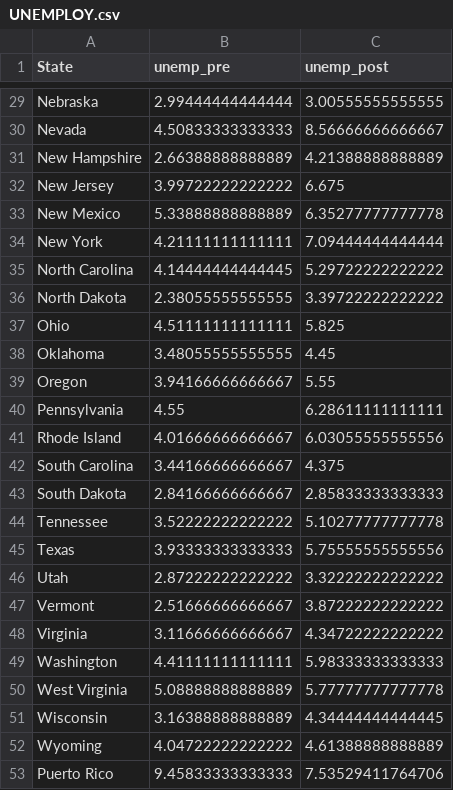
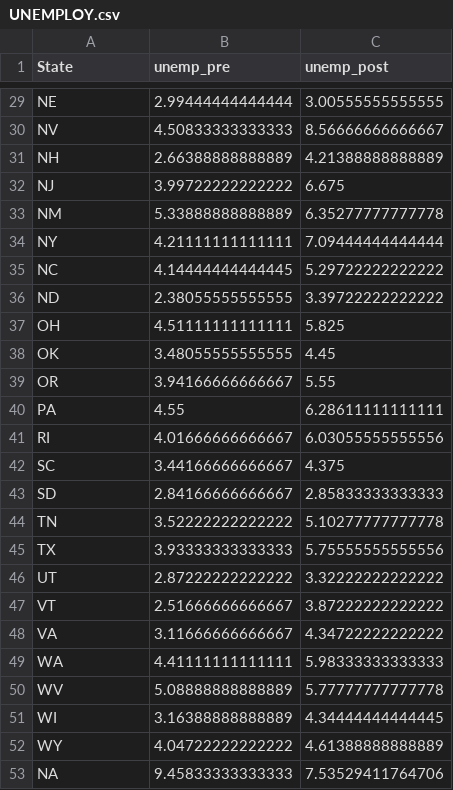
Before and after one commit to annakim9237/DATA-412-612, a CSV file: new-data/data-clean/UNEMPLOY.csv, drawn as a sheet; only a part is shown, gaps mark what is left out; the diff covers the shown part only.

```diff
--- a/new-data/data-clean/UNEMPLOY.csv
+++ b/new-data/data-clean/UNEMPLOY.csv
@@ -29,25 +29,25 @@
-"Nebraska",2.99444444444444,3.00555555555555
-"Nevada",4.50833333333333,8.56666666666667
-"New Hampshire",2.66388888888889,4.21388888888889
-"New Jersey",3.99722222222222,6.675
-"New Mexico",5.33888888888889,6.35277777777778
-"New York",4.21111111111111,7.09444444444444
-"North Carolina",4.14444444444445,5.29722222222222
-"North Dakota",2.38055555555555,3.39722222222222
-"Ohio",4.51111111111111,5.825
-"Oklahoma",3.48055555555555,4.45
-"Oregon",3.94166666666667,5.55
-"Pennsylvania",4.55,6.28611111111111
-"Rhode Island",4.01666666666667,6.03055555555556
-"South Carolina",3.44166666666667,4.375
-"South Dakota",2.84166666666667,2.85833333333333
-"Tennessee",3.52222222222222,5.10277777777778
-"Texas",3.93333333333333,5.75555555555556
-"Utah",2.87222222222222,3.32222222222222
-"Vermont",2.51666666666667,3.87222222222222
-"Virginia",3.11666666666667,4.34722222222222
-"Washington",4.41111111111111,5.98333333333333
-"West Virginia",5.08888888888889,5.77777777777778
-"Wisconsin",3.16388888888889,4.34444444444445
-"Wyoming",4.04722222222222,4.61388888888889
-"Puerto Rico",9.45833333333333,7.53529411764706
+"NE",2.99444444444444,3.00555555555555
+"NV",4.50833333333333,8.56666666666667
+"NH",2.66388888888889,4.21388888888889
+"NJ",3.99722222222222,6.675
+"NM",5.33888888888889,6.35277777777778
+"NY",4.21111111111111,7.09444444444444
+"NC",4.14444444444445,5.29722222222222
+"ND",2.38055555555555,3.39722222222222
+"OH",4.51111111111111,5.825
+"OK",3.48055555555555,4.45
+"OR",3.94166666666667,5.55
+"PA",4.55,6.28611111111111
+"RI",4.01666666666667,6.03055555555556
+"SC",3.44166666666667,4.375
+"SD",2.84166666666667,2.85833333333333
+"TN",3.52222222222222,5.10277777777778
+"TX",3.93333333333333,5.75555555555556
+"UT",2.87222222222222,3.32222222222222
+"VT",2.51666666666667,3.87222222222222
+"VA",3.11666666666667,4.34722222222222
+"WA",4.41111111111111,5.98333333333333
+"WV",5.08888888888889,5.77777777777778
+"WI",3.16388888888889,4.34444444444445
+"WY",4.04722222222222,4.61388888888889
+NA,9.45833333333333,7.53529411764706
```
Also changed, not shown: 27 edited cells elsewhere in this file, 7 other files.
